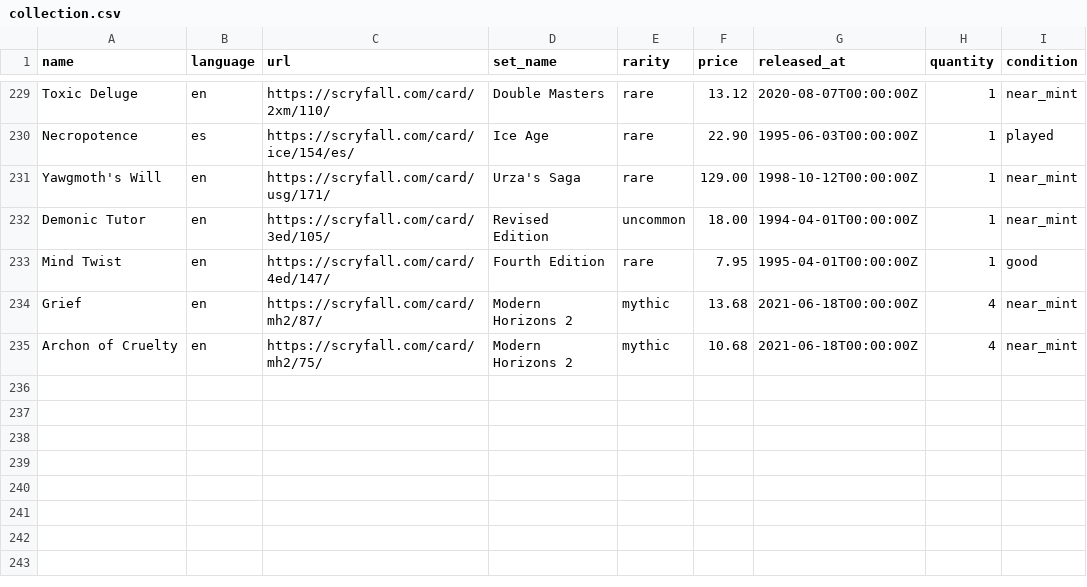
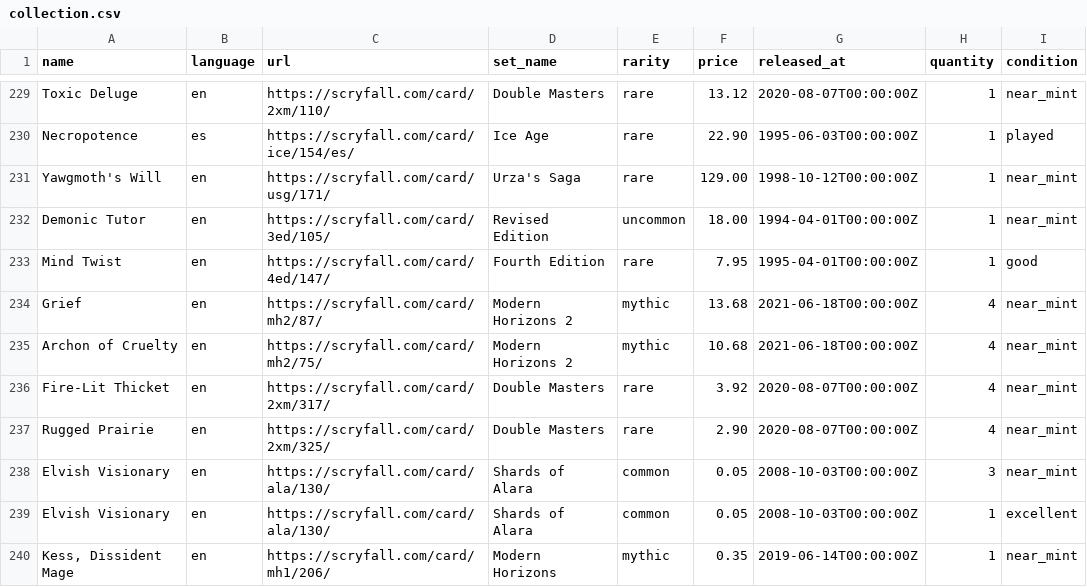
Before and after one commit to maitesin/mtga, a CSV file: devops/csv/collection.csv, drawn as a sheet; only a part is shown, gaps mark what is left out; the diff names each change by its address in the sheet, - before the commit and + after, or states it on an @@ line.

Commit message:
Add more cards

```diff
--- a/devops/csv/collection.csv
+++ b/devops/csv/collection.csv
+row 236: Fire-Lit Thicket | en | https://scryfall.com/card/2xm/317/ | Double Masters | rare | 3.92 | 2020-08-07T00:00:00Z | 4 | near_mint
+row 237: Rugged Prairie | en | https://scryfall.com/card/2xm/325/ | Double Masters | rare | 2.90 | 2020-08-07T00:00:00Z | 4 | near_mint
+row 238: Elvish Visionary | en | https://scryfall.com/card/ala/130/ | Shards of Alara | common | 0.05 | 2008-10-03T00:00:00Z | 3 | near_mint
+row 239: Elvish Visionary | en | https://scryfall.com/card/ala/130/ | Shards of Alara | common | 0.05 | 2008-10-03T00:00:00Z | 1 | excellent
+row 240: Kess, Dissident Mage | en | https://scryfall.com/card/mh1/206/ | Modern Horizons | mythic | 0.35 | 2019-06-14T00:00:00Z | 1 | near_mint
```
Also changed, not shown: 15 other files.
